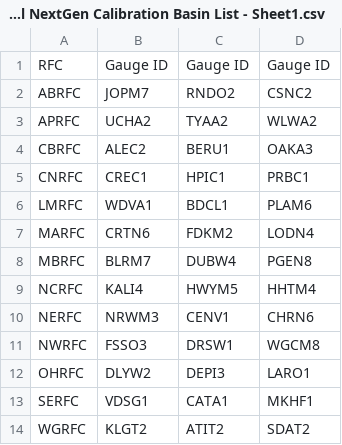
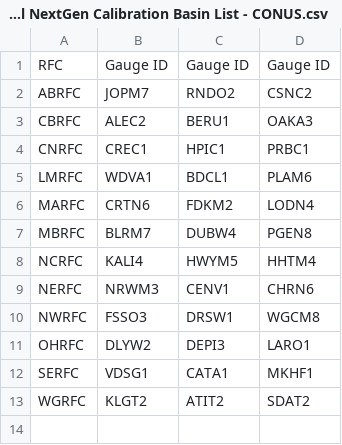
Before and after one commit to NGWPC/ngencerf-server, a CSV file: calibration/management/commands/RFC Additional NextGen Calibration Basin List - CONUS.csv (was calibration/management/commands/RFC Additional NextGen Calibration Basin List - Sheet1.csv), drawn as a sheet; the diff names each change by its address in the sheet, - before the commit and + after, or states it on an @@ line.

Commit message:
Process gage table

```diff
--- a/calibration/management/commands/RFC Additional NextGen Calibration Basin List - Sheet1.csv
+++ b/calibration/management/commands/RFC Additional NextGen Calibration Basin List - CONUS.csv
-row 3: APRFC | UCHA2 | TYAA2 | WLWA2
```
Also changed, not shown: 13 other files.
